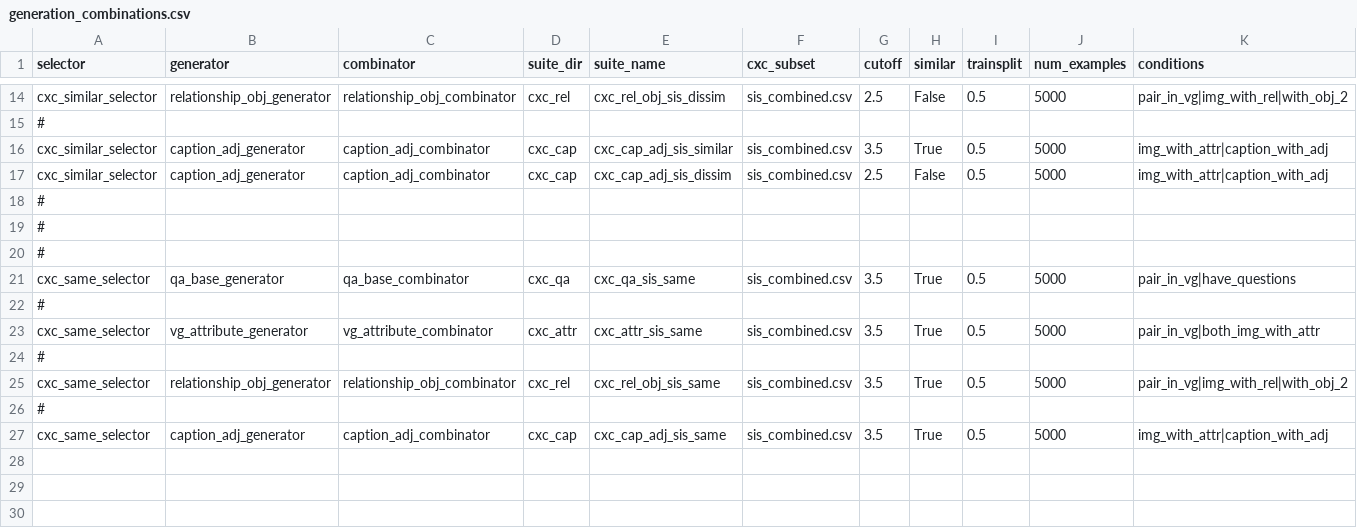
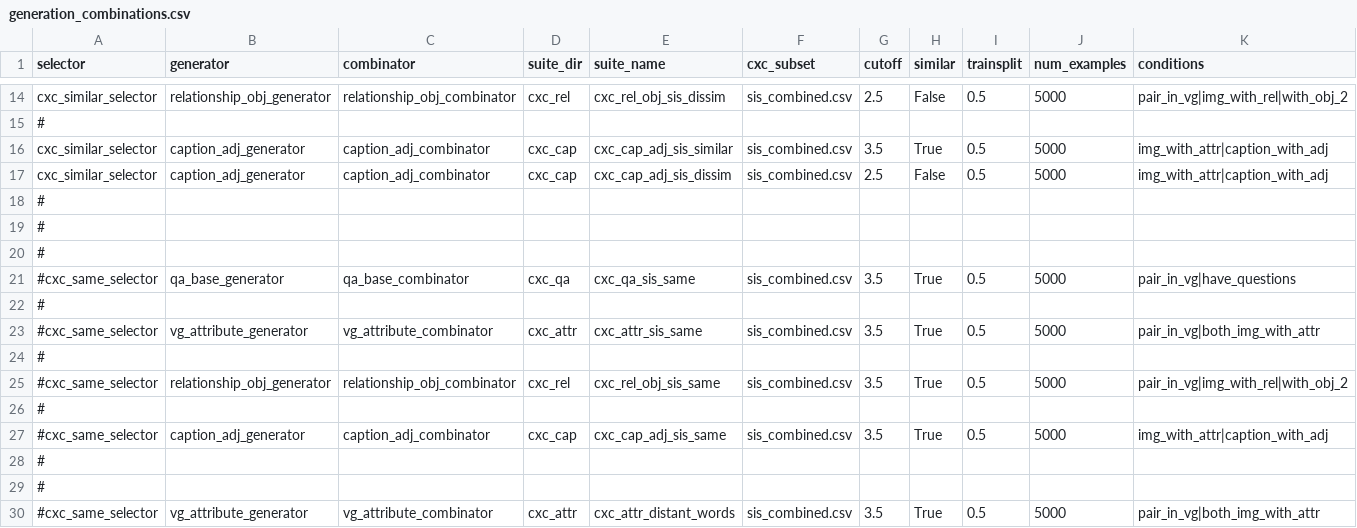
Before and after one commit to jseltmann/vision-based-language, a CSV file: generate_suites/generation_combinations.csv, drawn as a sheet; only a part is shown, gaps mark what is left out.

Commit message:
wv similarity selection, pairwise datasets

```diff
--- a/generate_suites/generation_combinations.csv
+++ b/generate_suites/generation_combinations.csv
@@ -20,8 +20,11 @@ cxc_similar_selector,caption_adj_generator,caption_adj_combinator,cxc_cap,cxc_ca
 #
-cxc_same_selector,qa_base_generator,qa_base_combinator,cxc_qa,cxc_qa_sis_same,sis_combined.csv,3.5,True,0.5,5000,pair_in_vg|have_questions
+#cxc_same_selector,qa_base_generator,qa_base_combinator,cxc_qa,cxc_qa_sis_same,sis_combined.csv,3.5,True,0.5,5000,pair_in_vg|have_questions
 #
-cxc_same_selector,vg_attribute_generator,vg_attribute_combinator,cxc_attr,cxc_attr_sis_same,sis_combined.csv,3.5,True,0.5,5000,pair_in_vg|both_img_with_attr
+#cxc_same_selector,vg_attribute_generator,vg_attribute_combinator,cxc_attr,cxc_attr_sis_same,sis_combined.csv,3.5,True,0.5,5000,pair_in_vg|both_img_with_attr
 #
-cxc_same_selector,relationship_obj_generator,relationship_obj_combinator,cxc_rel,cxc_rel_obj_sis_same,sis_combined.csv,3.5,True,0.5,5000,pair_in_vg|img_with_rel|with_obj_2
+#cxc_same_selector,relationship_obj_generator,relationship_obj_combinator,cxc_rel,cxc_rel_obj_sis_same,sis_combined.csv,3.5,True,0.5,5000,pair_in_vg|img_with_rel|with_obj_2
 #
-cxc_same_selector,caption_adj_generator,caption_adj_combinator,cxc_cap,cxc_cap_adj_sis_same,sis_combined.csv,3.5,True,0.5,5000,img_with_attr|caption_with_adj
+#cxc_same_selector,caption_adj_generator,caption_adj_combinator,cxc_cap,cxc_cap_adj_sis_same,sis_combined.csv,3.5,True,0.5,5000,img_with_attr|caption_with_adj
+#
+#
+#cxc_same_selector,vg_attribute_generator,vg_attribute_combinator,cxc_attr,cxc_attr_distant_words,sis_combined.csv,3.5,True,0.5,5000,pair_in_vg|both_img_with_attr
```
Also changed, not shown: 9 other files.
